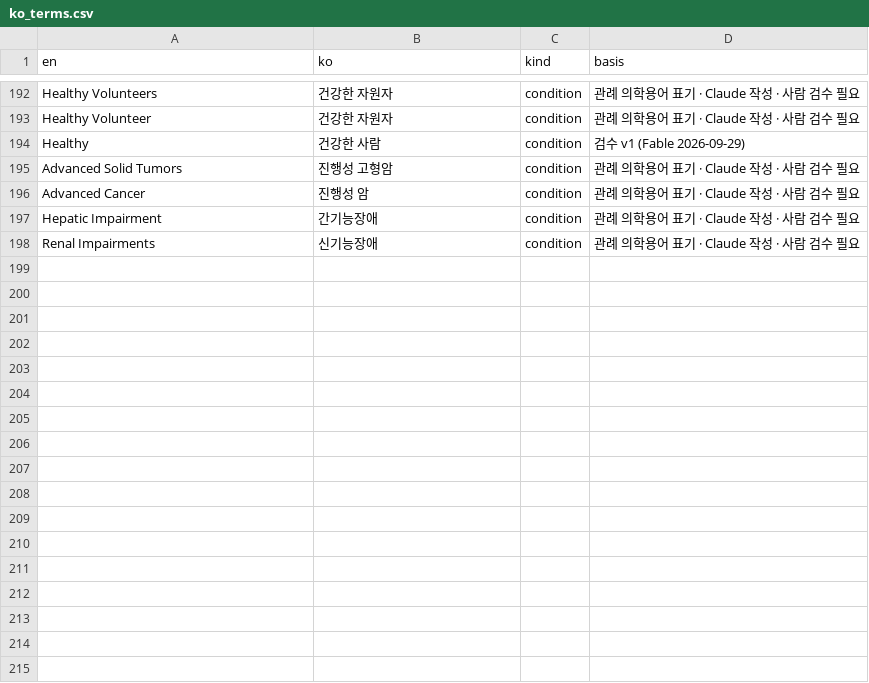
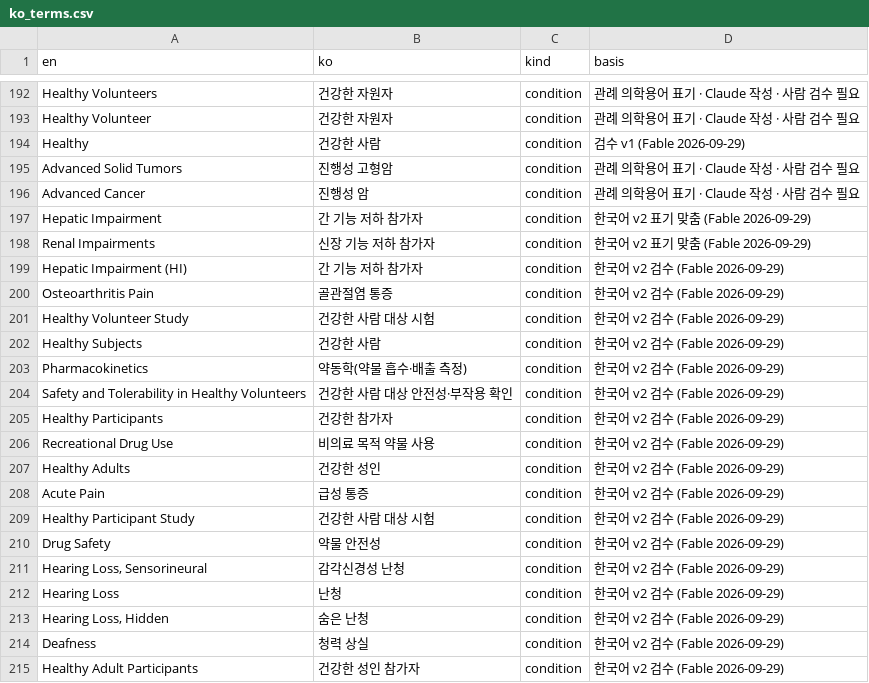
Before and after one commit to GONNIM/toss-tradebot-mvp, a CSV file: docs/plans/biotech/data/ko_terms.csv, drawn as a sheet; only a part is shown, gaps mark what is left out; the diff covers the shown part only.

```diff
--- a/docs/plans/biotech/data/ko_terms.csv
+++ b/docs/plans/biotech/data/ko_terms.csv
@@ -196,3 +196,20 @@ Advanced Solid Tumors,진행성 고형암,condition,관례 의학용어 표기
 Advanced Cancer,진행성 암,condition,관례 의학용어 표기 · Claude 작성 · 사람 검수 필요
-Hepatic Impairment,간기능장애,condition,관례 의학용어 표기 · Claude 작성 · 사람 검수 필요
-Renal Impairments,신기능장애,condition,관례 의학용어 표기 · Claude 작성 · 사람 검수 필요
+Hepatic Impairment,간 기능 저하 참가자,condition,한국어 v2 표기 맞춤 (Fable 2026-09-29)
+Renal Impairments,신장 기능 저하 참가자,condition,한국어 v2 표기 맞춤 (Fable 2026-09-29)
+Hepatic Impairment (HI),간 기능 저하 참가자,condition,한국어 v2 검수 (Fable 2026-09-29)
+Osteoarthritis Pain,골관절염 통증,condition,한국어 v2 검수 (Fable 2026-09-29)
+Healthy Volunteer Study,건강한 사람 대상 시험,condition,한국어 v2 검수 (Fable 2026-09-29)
+Healthy Subjects,건강한 사람,condition,한국어 v2 검수 (Fable 2026-09-29)
+Pharmacokinetics,약동학(약물 흡수·배출 측정),condition,한국어 v2 검수 (Fable 2026-09-29)
+Safety and Tolerability in Healthy Volunteers,건강한 사람 대상 안전성·부작용 확인,condition,한국어 v2 검수 (Fable 2026-09-29)
+Healthy Participants,건강한 참가자,condition,한국어 v2 검수 (Fable 2026-09-29)
+Recreational Drug Use,비의료 목적 약물 사용,condition,한국어 v2 검수 (Fable 2026-09-29)
+Healthy Adults,건강한 성인,condition,한국어 v2 검수 (Fable 2026-09-29)
+Acute Pain,급성 통증,condition,한국어 v2 검수 (Fable 2026-09-29)
+Healthy Participant Study,건강한 사람 대상 시험,condition,한국어 v2 검수 (Fable 2026-09-29)
+Drug Safety,약물 안전성,condition,한국어 v2 검수 (Fable 2026-09-29)
+"Hearing Loss, Sensorineural",감각신경성 난청,condition,한국어 v2 검수 (Fable 2026-09-29)
+Hearing Loss,난청,condition,한국어 v2 검수 (Fable 2026-09-29)
+"Hearing Loss, Hidden",숨은 난청,condition,한국어 v2 검수 (Fable 2026-09-29)
+Deafness,청력 상실,condition,한국어 v2 검수 (Fable 2026-09-29)
+Healthy Adult Participants,건강한 성인 참가자,condition,한국어 v2 검수 (Fable 2026-09-29)
```
Also changed, not shown: 12 added rows elsewhere in this file, 10 other files.
